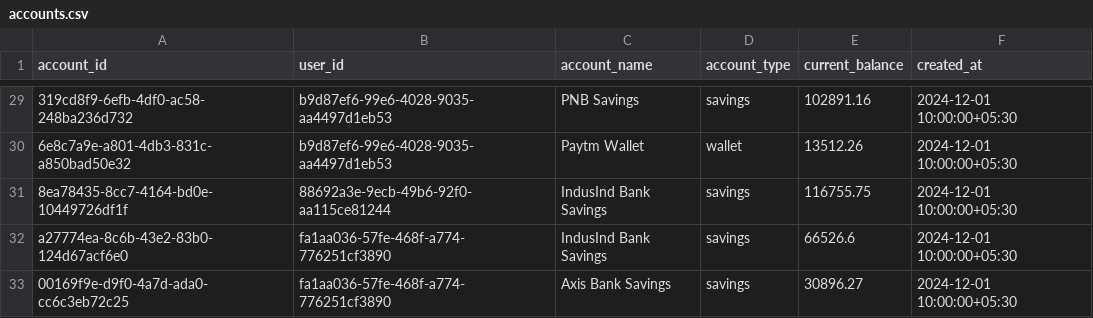
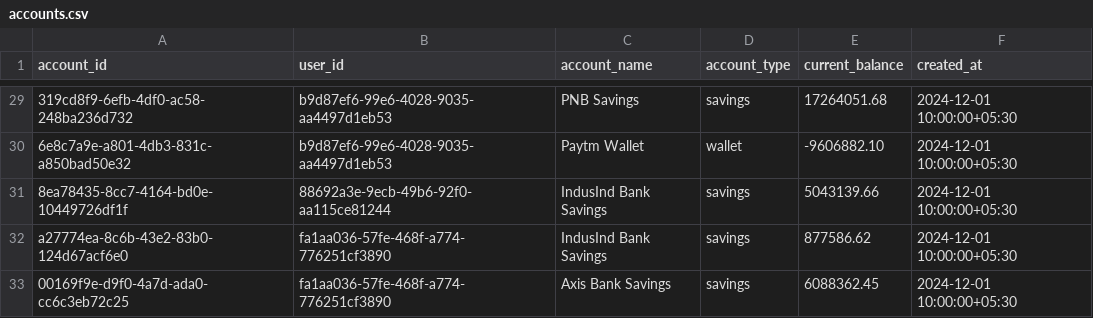
Before and after one commit to YashRelanto/FinAssist, a CSV file: data/processed/accounts.csv, drawn as a sheet; only a part is shown, gaps mark what is left out; the diff covers the shown part only; the diff names each change by its address in the sheet, - before the commit and + after, or states it on an @@ line.

```diff
--- a/data/processed/accounts.csv
+++ b/data/processed/accounts.csv
-E29 (current_balance): 102891.16
+E29 (current_balance): 17264051.68
-E30 (current_balance): 13512.26
+E30 (current_balance): -9606882.10
-E31 (current_balance): 116755.75
+E31 (current_balance): 5043139.66
-E32 (current_balance): 66526.6
+E32 (current_balance): 877586.62
-E33 (current_balance): 30896.27
+E33 (current_balance): 6088362.45
```
Also changed, not shown: 27 edited cells elsewhere in this file, 3 other files.
